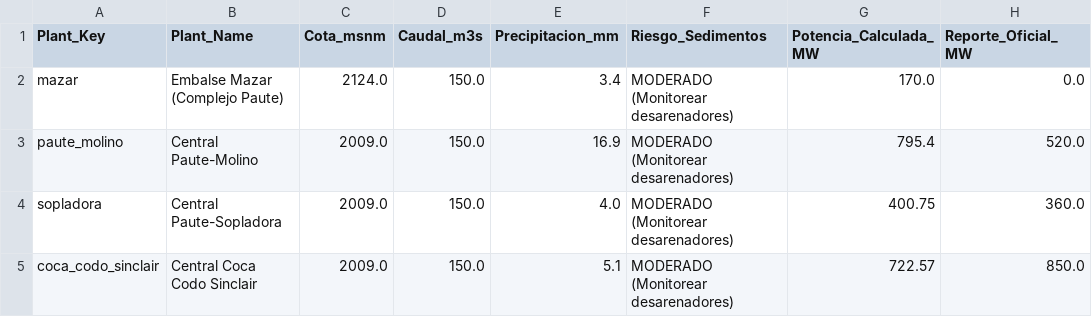
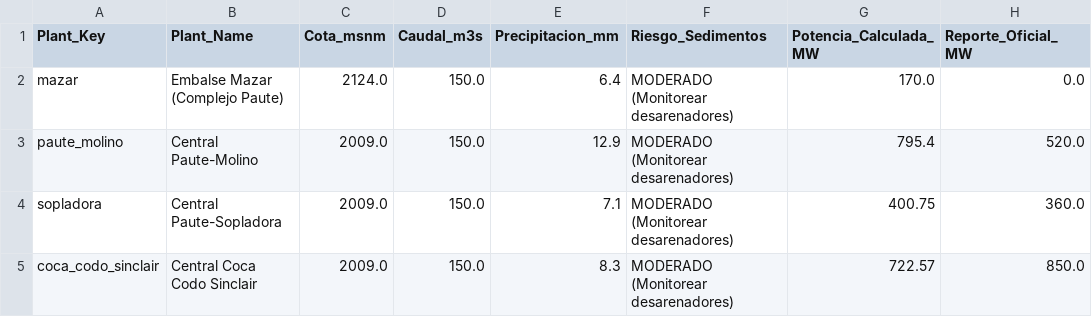
Before and after one commit to DavidParadix/ecuador-hydro-monitor, a CSV file: ecuador_hydro_audit.csv, drawn as a sheet; only a part is shown; the diff names each change by its address in the sheet, - before the commit and + after, or states it on an @@ line.

```diff
--- a/ecuador_hydro_audit.csv
+++ b/ecuador_hydro_audit.csv
-E2 (Precipitacion_mm): 3.4
+E2 (Precipitacion_mm): 6.4
-E3 (Precipitacion_mm): 16.9
+E3 (Precipitacion_mm): 12.9
-E4 (Precipitacion_mm): 4.0
+E4 (Precipitacion_mm): 7.1
-E5 (Precipitacion_mm): 5.1
+E5 (Precipitacion_mm): 8.3
```
Also changed, not shown: 1 other file.
